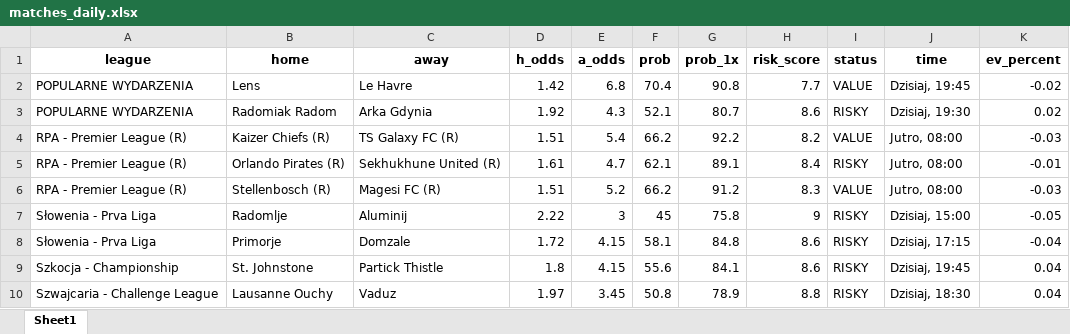
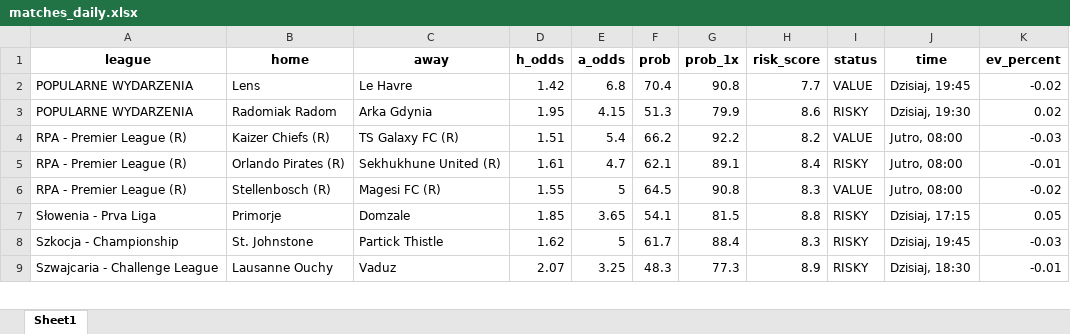
Before and after one commit to Byadiso/webscraper_advanced, an Excel workbook: matches_daily.xlsx, sheet Sheet1, drawn as a sheet; only a part is shown; values as stored, in another font and other column widths than the file's, no borders; removed rows and columns are numbered as before the commit, all else as after; the diff covers the shown part only; the diff names each change by its address in the sheet, - before the commit and + after, or states it on an @@ line.

```diff
--- a/matches_daily.xlsx (sheet Sheet1)
+++ b/matches_daily.xlsx (sheet Sheet1)
-D3 (h_odds): 1.92
+D3 (h_odds): 1.95
-E3 (a_odds): 4.3
+E3 (a_odds): 4.15
-F3 (prob): 52.1
+F3 (prob): 51.3
-G3 (prob_1x): 80.7
+G3 (prob_1x): 79.9
-D6 (h_odds): 1.51
+D6 (h_odds): 1.55
-E6 (a_odds): 5.2
+E6 (a_odds): 5
-F6 (prob): 66.2
+F6 (prob): 64.5
-G6 (prob_1x): 91.2
+G6 (prob_1x): 90.8
-K6 (ev_percent): -0.03
+K6 (ev_percent): -0.02
-row 7: Słowenia - Prva Liga | Radomlje | Aluminij | 2.22 | 3 | 45 | 75.8 | 9 | RISKY | Dzisiaj, 15:00 | -0.05
-D7 (h_odds): 1.72
+D7 (h_odds): 1.85
-E7 (a_odds): 4.15
+E7 (a_odds): 3.65
-F7 (prob): 58.1
+F7 (prob): 54.1
-G7 (prob_1x): 84.8
+G7 (prob_1x): 81.5
-H7 (risk_score): 8.6
+H7 (risk_score): 8.8
-K7 (ev_percent): -0.04
+K7 (ev_percent): 0.05
-D8 (h_odds): 1.8
+D8 (h_odds): 1.62
-E8 (a_odds): 4.15
+E8 (a_odds): 5
-F8 (prob): 55.6
+F8 (prob): 61.7
-G8 (prob_1x): 84.1
+G8 (prob_1x): 88.4
-H8 (risk_score): 8.6
+H8 (risk_score): 8.3
-K8 (ev_percent): 0.04
+K8 (ev_percent): -0.03
-D9 (h_odds): 1.97
+D9 (h_odds): 2.07
-E9 (a_odds): 3.45
+E9 (a_odds): 3.25
-F9 (prob): 50.8
+F9 (prob): 48.3
-G9 (prob_1x): 78.9
+G9 (prob_1x): 77.3
-H9 (risk_score): 8.8
+H9 (risk_score): 8.9
-K9 (ev_percent): 0.04
+K9 (ev_percent): -0.01
```
Also changed, not shown: 2 added rows, 2 removed rows and 42 edited cells elsewhere in this sheet, 1 other file.
